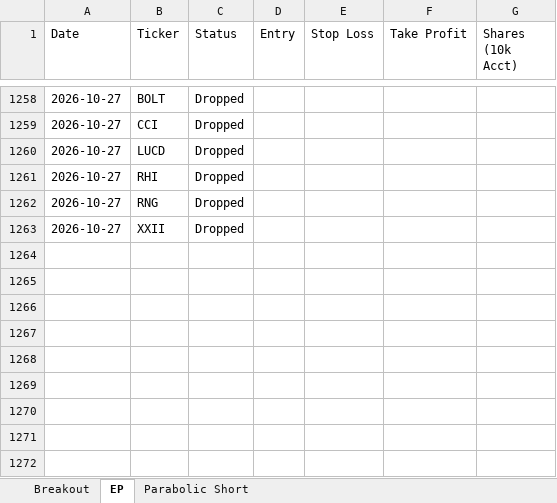
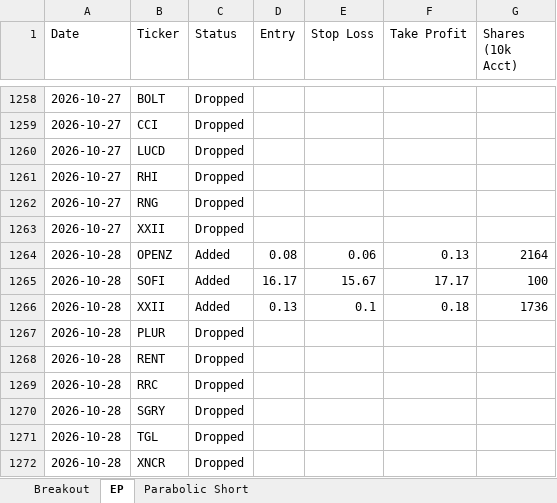
Before and after one commit to petarpanchev-lgtm/bug-free-umbrella, an Excel workbook: screener_history.xlsx, sheet EP, drawn as a sheet; only a part is shown, gaps mark what is left out; values as stored, in another font and other column widths than the file's, no borders; the diff names each change by its address in the sheet, - before the commit and + after, or states it on an @@ line.

```diff
--- a/screener_history.xlsx (sheet EP)
+++ b/screener_history.xlsx (sheet EP)
+row 1264: 2026-10-28 | OPENZ | Added | 0.08 | 0.06 | 0.13 | 2164
+row 1265: 2026-10-28 | SOFI | Added | 16.17 | 15.67 | 17.17 | 100
+row 1266: 2026-10-28 | XXII | Added | 0.13 | 0.1 | 0.18 | 1736
+row 1267: 2026-10-28 | PLUR | Dropped
+row 1268: 2026-10-28 | RENT | Dropped
+row 1269: 2026-10-28 | RRC | Dropped
+row 1270: 2026-10-28 | SGRY | Dropped
+row 1271: 2026-10-28 | TGL | Dropped
+row 1272: 2026-10-28 | XNCR | Dropped
```
